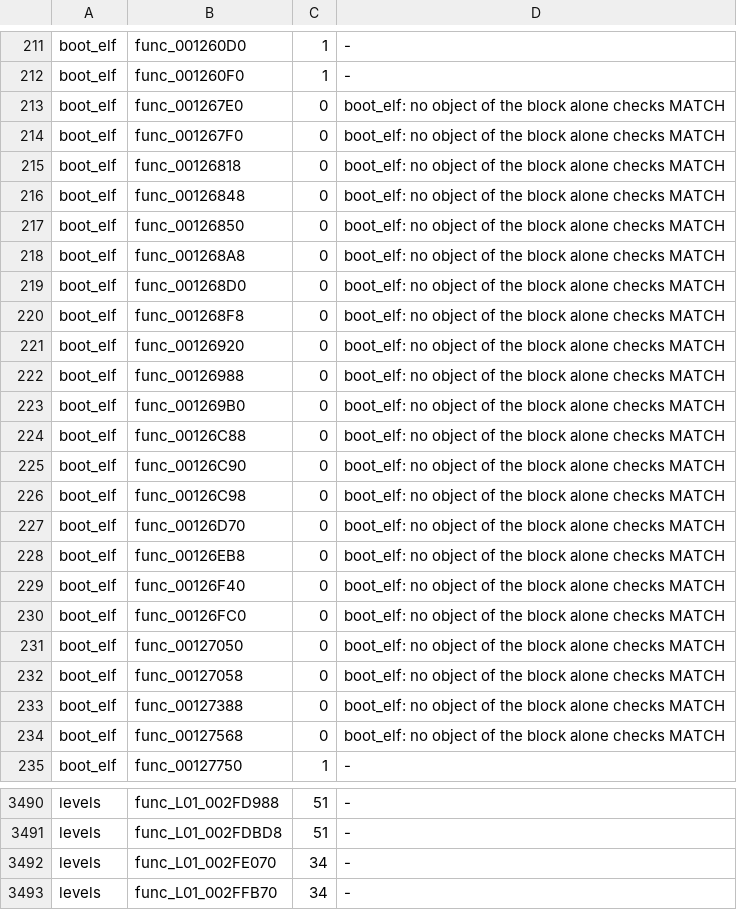
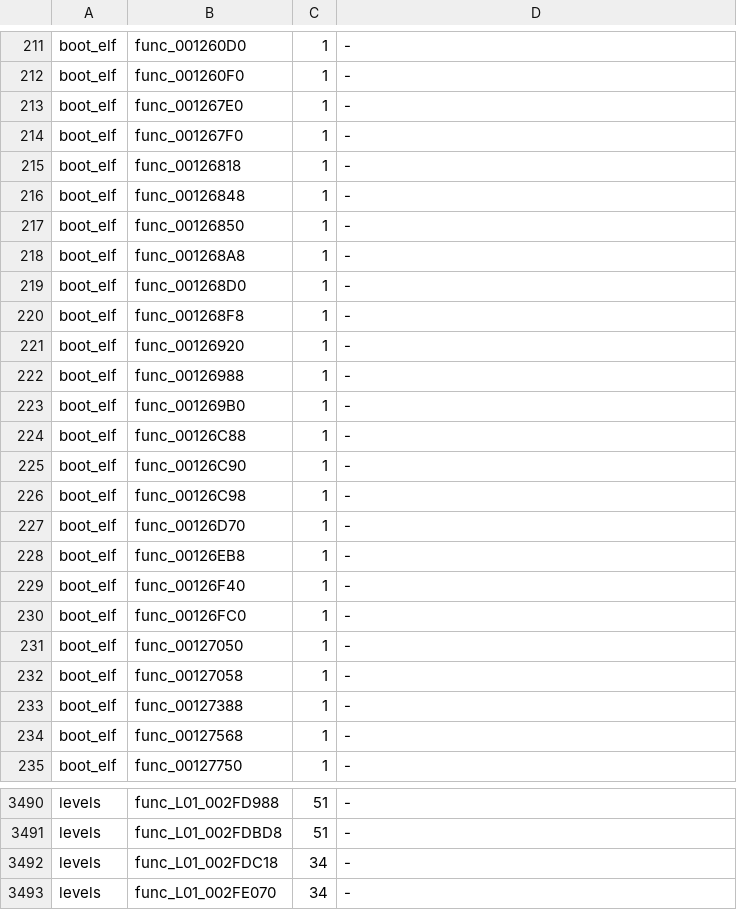
Before and after one commit to OpenRAC/rac3-decomp, a TSV file: config/us/built.tsv, drawn as a sheet; only a part is shown, gaps mark what is left out; the shorter side is filled out with more unchanged rows; the diff covers the shown part only.

Commit message:
chore(us): carry func_L01_002FDC18, func_L01_00319A88 and func_L01_0039C560 to NTSC-U

```diff
--- a/config/us/built.tsv
+++ b/config/us/built.tsv
@@ -212,24 +212,24 @@ boot_elf	func_001260D0	1	-
 boot_elf	func_001260F0	1	-
-boot_elf	func_001267E0	0	boot_elf: no object of the block alone checks MATCH
-boot_elf	func_001267F0	0	boot_elf: no object of the block alone checks MATCH
-boot_elf	func_00126818	0	boot_elf: no object of the block alone checks MATCH
-boot_elf	func_00126848	0	boot_elf: no object of the block alone checks MATCH
-boot_elf	func_00126850	0	boot_elf: no object of the block alone checks MATCH
-boot_elf	func_001268A8	0	boot_elf: no object of the block alone checks MATCH
-boot_elf	func_001268D0	0	boot_elf: no object of the block alone checks MATCH
-boot_elf	func_001268F8	0	boot_elf: no object of the block alone checks MATCH
-boot_elf	func_00126920	0	boot_elf: no object of the block alone checks MATCH
-boot_elf	func_00126988	0	boot_elf: no object of the block alone checks MATCH
-boot_elf	func_001269B0	0	boot_elf: no object of the block alone checks MATCH
-boot_elf	func_00126C88	0	boot_elf: no object of the block alone checks MATCH
-boot_elf	func_00126C90	0	boot_elf: no object of the block alone checks MATCH
-boot_elf	func_00126C98	0	boot_elf: no object of the block alone checks MATCH
-boot_elf	func_00126D70	0	boot_elf: no object of the block alone checks MATCH
-boot_elf	func_00126EB8	0	boot_elf: no object of the block alone checks MATCH
-boot_elf	func_00126F40	0	boot_elf: no object of the block alone checks MATCH
-boot_elf	func_00126FC0	0	boot_elf: no object of the block alone checks MATCH
-boot_elf	func_00127050	0	boot_elf: no object of the block alone checks MATCH
-boot_elf	func_00127058	0	boot_elf: no object of the block alone checks MATCH
-boot_elf	func_00127388	0	boot_elf: no object of the block alone checks MATCH
-boot_elf	func_00127568	0	boot_elf: no object of the block alone checks MATCH
+boot_elf	func_001267E0	1	-
+boot_elf	func_001267F0	1	-
+boot_elf	func_00126818	1	-
+boot_elf	func_00126848	1	-
+boot_elf	func_00126850	1	-
+boot_elf	func_001268A8	1	-
+boot_elf	func_001268D0	1	-
+boot_elf	func_001268F8	1	-
+boot_elf	func_00126920	1	-
+boot_elf	func_00126988	1	-
+boot_elf	func_001269B0	1	-
+boot_elf	func_00126C88	1	-
+boot_elf	func_00126C90	1	-
+boot_elf	func_00126C98	1	-
+boot_elf	func_00126D70	1	-
+boot_elf	func_00126EB8	1	-
+boot_elf	func_00126F40	1	-
+boot_elf	func_00126FC0	1	-
+boot_elf	func_00127050	1	-
+boot_elf	func_00127058	1	-
+boot_elf	func_00127388	1	-
+boot_elf	func_00127568	1	-
 boot_elf	func_00127750	1	-
@@ -3491,2 +3491,3 @@ levels	func_L01_002FD988	51	-
 levels	func_L01_002FDBD8	51	-
+levels	func_L01_002FDC18	34	-
 levels	func_L01_002FE070	34	-
```
Also changed, not shown: 2 added rows and 40 edited cells elsewhere in this file, 1 other file.
